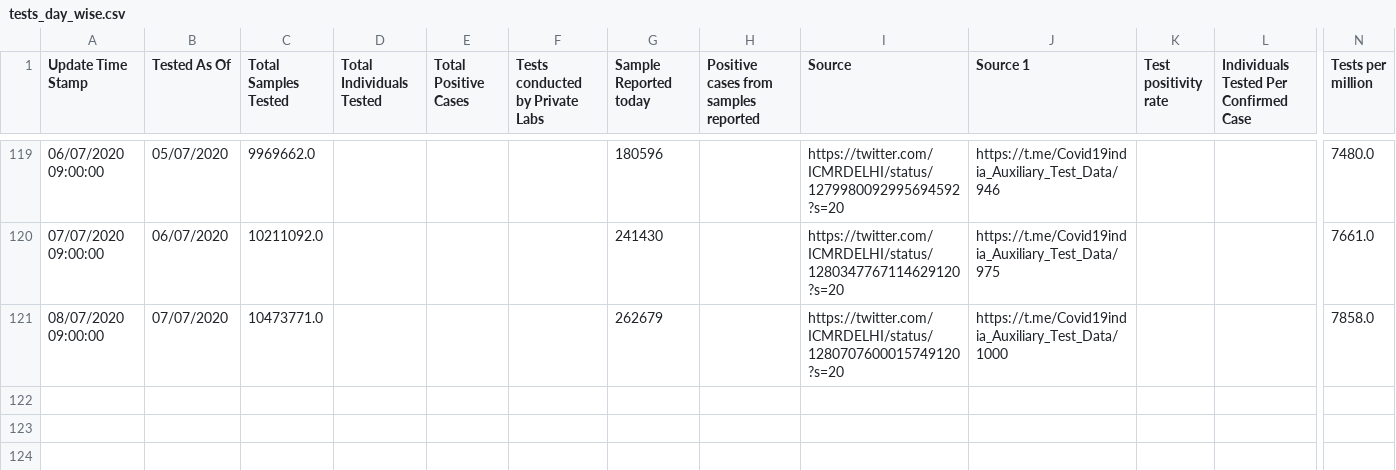
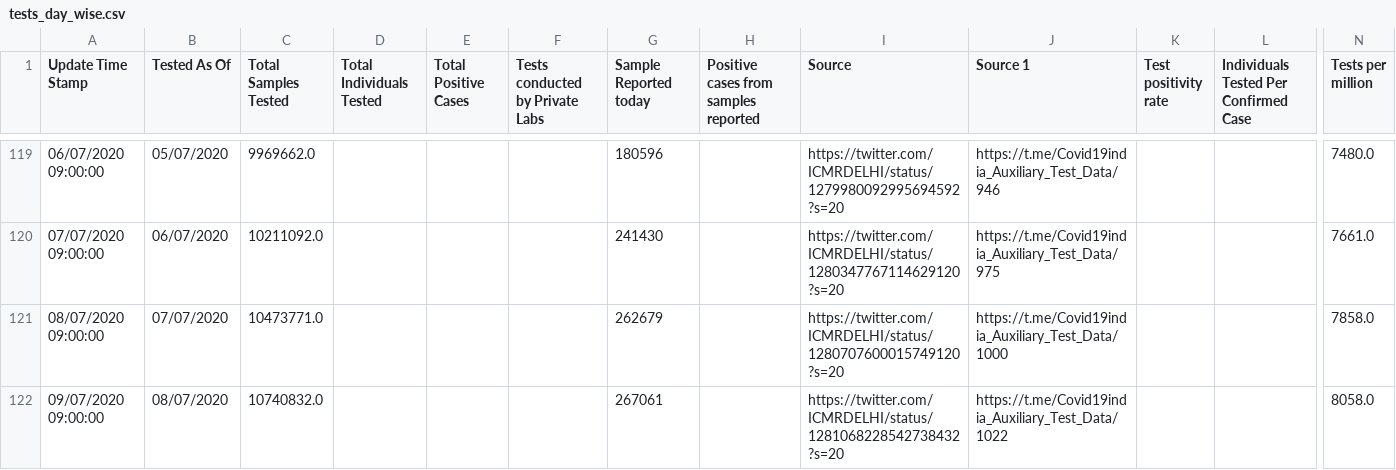
Before and after one commit to imdevskp/covid-19-india-data, a CSV file: tests_day_wise.csv, drawn as a sheet; only a part is shown, gaps mark what is left out; rows hold the shown columns only; the diff names each change by its address in the sheet, - before the commit and + after, or states it on an @@ line.

```diff
--- a/tests_day_wise.csv
+++ b/tests_day_wise.csv
+row 122: 09/07/2020 09:00:00 | 08/07/2020 | 10740832.0 |  |  |  | 267061 |  | https://twitter.com/ICMRDELHI/status/1281068228542738432?s=20 | https://t.me/Covid19india_Auxiliary_Test_Data/1022 |  |  | 8058.0
```
Also changed, not shown: complete.csv, district_level_latest.csv, 6 other files.
